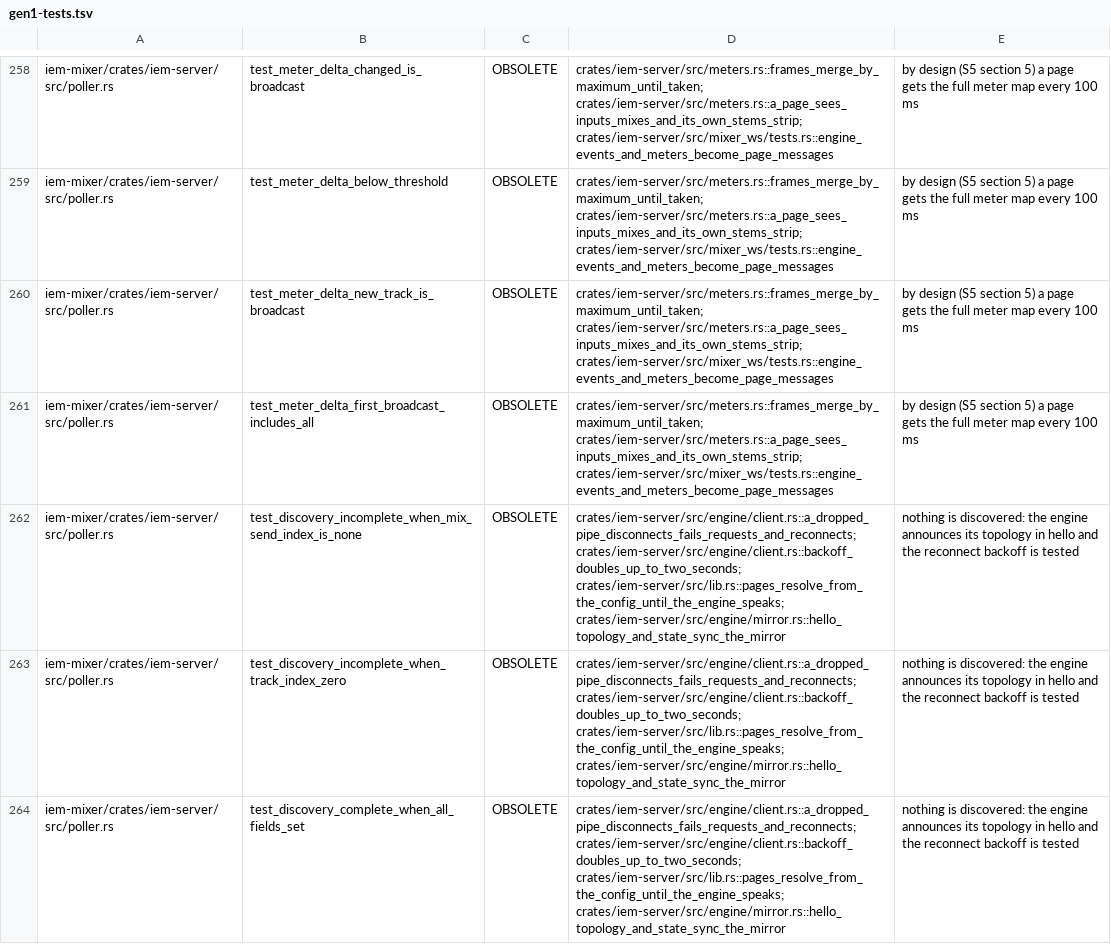
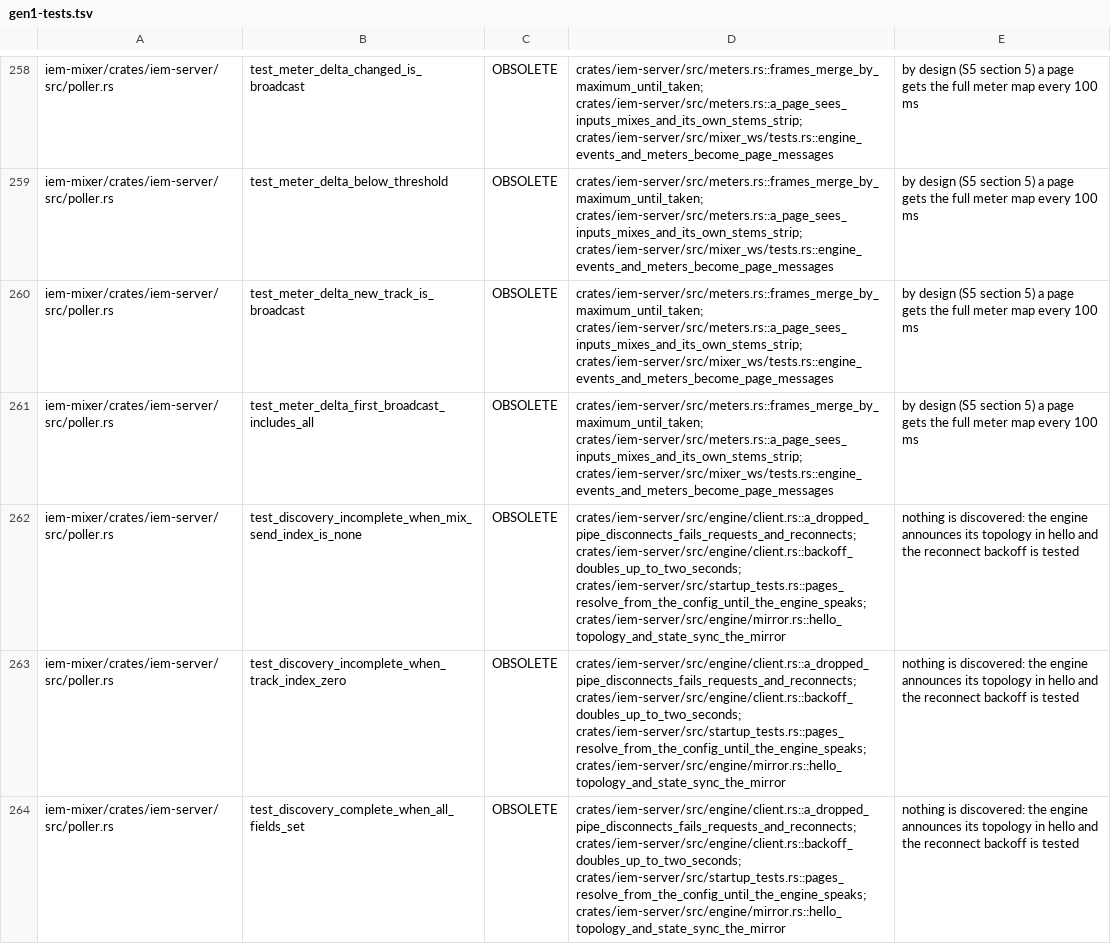
Before and after one commit to zbynekdrlik/iemmixer, a TSV file: docs/parity/gen1-tests.tsv, drawn as a sheet; only a part is shown, gaps mark what is left out; the diff covers the shown part only.

```diff
--- a/docs/parity/gen1-tests.tsv
+++ b/docs/parity/gen1-tests.tsv
@@ -261,4 +261,4 @@ iem-mixer/crates/iem-server/src/poller.rs	test_meter_delta_new_track_is_broadcas
 iem-mixer/crates/iem-server/src/poller.rs	test_meter_delta_first_broadcast_includes_all	OBSOLETE	crates/iem-server/src/meters.rs::frames_merge_by_maximum_until_taken; crates/iem-server/src/meters.rs::a_page_sees_inputs_mixes_and_its_own_stems_strip; crates/iem-server/src/mixer_ws/tests.rs::engine_events_and_meters_become_page_messages	by design (S5 section 5) a page gets the full meter map every 100 ms
-iem-mixer/crates/iem-server/src/poller.rs	test_discovery_incomplete_when_mix_send_index_is_none	OBSOLETE	crates/iem-server/src/engine/client.rs::a_dropped_pipe_disconnects_fails_requests_and_reconnects; crates/iem-server/src/engine/client.rs::backoff_doubles_up_to_two_seconds; crates/iem-server/src/lib.rs::pages_resolve_from_the_config_until_the_engine_speaks; crates/iem-server/src/engine/mirror.rs::hello_topology_and_state_sync_the_mirror	nothing is discovered: the engine announces its topology in hello and the reconnect backoff is tested
-iem-mixer/crates/iem-server/src/poller.rs	test_discovery_incomplete_when_track_index_zero	OBSOLETE	crates/iem-server/src/engine/client.rs::a_dropped_pipe_disconnects_fails_requests_and_reconnects; crates/iem-server/src/engine/client.rs::backoff_doubles_up_to_two_seconds; crates/iem-server/src/lib.rs::pages_resolve_from_the_config_until_the_engine_speaks; crates/iem-server/src/engine/mirror.rs::hello_topology_and_state_sync_the_mirror	nothing is discovered: the engine announces its topology in hello and the reconnect backoff is tested
-iem-mixer/crates/iem-server/src/poller.rs	test_discovery_complete_when_all_fields_set	OBSOLETE	crates/iem-server/src/engine/client.rs::a_dropped_pipe_disconnects_fails_requests_and_reconnects; crates/iem-server/src/engine/client.rs::backoff_doubles_up_to_two_seconds; crates/iem-server/src/lib.rs::pages_resolve_from_the_config_until_the_engine_speaks; crates/iem-server/src/engine/mirror.rs::hello_topology_and_state_sync_the_mirror	nothing is discovered: the engine announces its topology in hello and the reconnect backoff is tested
+iem-mixer/crates/iem-server/src/poller.rs	test_discovery_incomplete_when_mix_send_index_is_none	OBSOLETE	crates/iem-server/src/engine/client.rs::a_dropped_pipe_disconnects_fails_requests_and_reconnects; crates/iem-server/src/engine/client.rs::backoff_doubles_up_to_two_seconds; crates/iem-server/src/startup_tests.rs::pages_resolve_from_the_config_until_the_engine_speaks; crates/iem-server/src/engine/mirror.rs::hello_topology_and_state_sync_the_mirror	nothing is discovered: the engine announces its topology in hello and the reconnect backoff is tested
+iem-mixer/crates/iem-server/src/poller.rs	test_discovery_incomplete_when_track_index_zero	OBSOLETE	crates/iem-server/src/engine/client.rs::a_dropped_pipe_disconnects_fails_requests_and_reconnects; crates/iem-server/src/engine/client.rs::backoff_doubles_up_to_two_seconds; crates/iem-server/src/startup_tests.rs::pages_resolve_from_the_config_until_the_engine_speaks; crates/iem-server/src/engine/mirror.rs::hello_topology_and_state_sync_the_mirror	nothing is discovered: the engine announces its topology in hello and the reconnect backoff is tested
+iem-mixer/crates/iem-server/src/poller.rs	test_discovery_complete_when_all_fields_set	OBSOLETE	crates/iem-server/src/engine/client.rs::a_dropped_pipe_disconnects_fails_requests_and_reconnects; crates/iem-server/src/engine/client.rs::backoff_doubles_up_to_two_seconds; crates/iem-server/src/startup_tests.rs::pages_resolve_from_the_config_until_the_engine_speaks; crates/iem-server/src/engine/mirror.rs::hello_topology_and_state_sync_the_mirror	nothing is discovered: the engine announces its topology in hello and the reconnect backoff is tested
```
Also changed, not shown: 4 edited cells elsewhere in this file, 4 other files.
